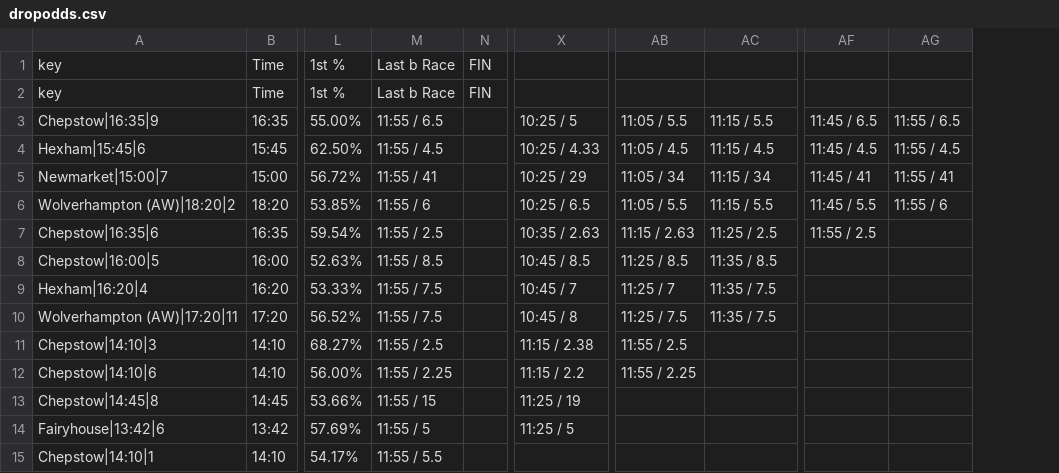
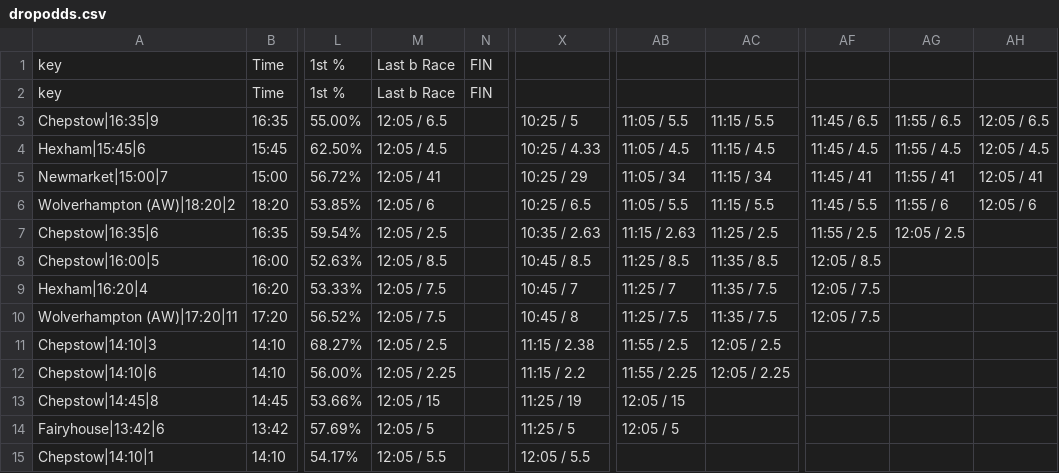
Before and after one commit to ukhorse888uk/dashboard, a CSV file: csv/dropodds.csv, drawn as a sheet; only a part is shown, gaps mark what is left out; removed rows and columns are numbered as before the commit, all else as after; the diff names each change by its address in the sheet, - before the commit and + after, or states it on an @@ line.

```diff
--- a/csv/dropodds.csv
+++ b/csv/dropodds.csv
-column M, rows 1-15: Last b Race | Last b Race | 11:55 / 6.5 | 11:55 / 4.5 | 11:55 / 41 | 11:55 / 6 | 11:55 / 2.5 | 11:55 / 8.5 | 11:55 / 7.5 | 11:55 / 7.5 | 11:55 / 2.5 | 11:55 / 2.25 | 11:55 / 15 | 11:55 / 5 | 11:55 / 5.5
+column M, rows 1-15: Last b Race | Last b Race | 12:05 / 6.5 | 12:05 / 4.5 | 12:05 / 41 | 12:05 / 6 | 12:05 / 2.5 | 12:05 / 8.5 | 12:05 / 7.5 | 12:05 / 7.5 | 12:05 / 2.5 | 12:05 / 2.25 | 12:05 / 15 | 12:05 / 5 | 12:05 / 5.5
+column AH, rows 3-6: 12:05 / 6.5 | 12:05 / 4.5 | 12:05 / 41 | 12:05 / 6
-AG7: (empty)
+AG7: 12:05 / 2.5
-AF8: (empty)
+AF8: 12:05 / 8.5
-AF9:AF10: (empty)
+AF9:AF10: 12:05 / 7.5
-AC11: (empty)
+AC11: 12:05 / 2.5
-AC12: (empty)
+AC12: 12:05 / 2.25
-AB13: (empty)
+AB13: 12:05 / 15
-AB14: (empty)
+AB14: 12:05 / 5
-X15: (empty)
+X15: 12:05 / 5.5
```
Also changed, not shown: csv/racecard2.csv.
